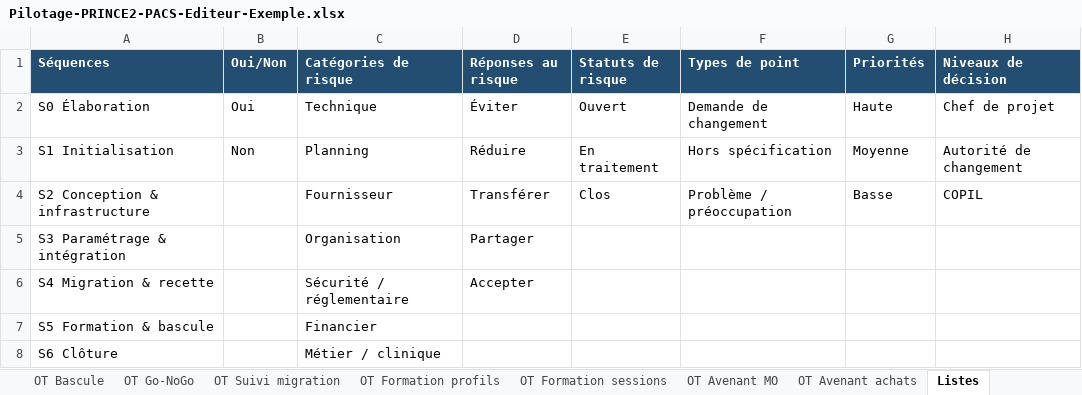
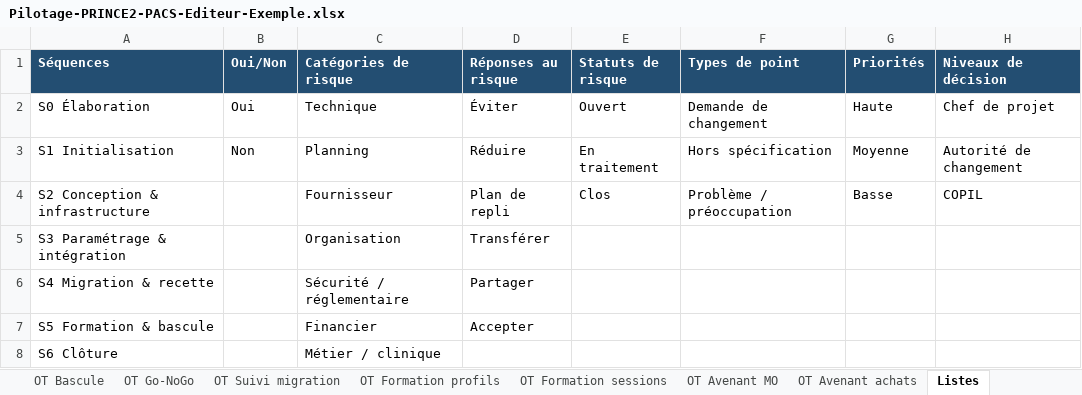
Before and after one commit to Flo128/cockpit-projet-pacs, an Excel workbook: classeurs/Pilotage-PRINCE2-PACS-Editeur-Exemple.xlsx, sheet Listes, drawn as a sheet; only a part is shown; values as stored, in another font and other column widths than the file's, no borders; the diff names each change by its address in the sheet, - before the commit and + after, or states it on an @@ line.

```diff
--- a/classeurs/Pilotage-PRINCE2-PACS-Editeur-Exemple.xlsx (sheet Listes)
+++ b/classeurs/Pilotage-PRINCE2-PACS-Editeur-Exemple.xlsx (sheet Listes)
-D4 (Réponses au risque): Transférer
+D4 (Réponses au risque): Plan de repli
-D5 (Réponses au risque): Partager
+D5 (Réponses au risque): Transférer
-D6 (Réponses au risque): Accepter
+D6 (Réponses au risque): Partager
-D7 (Réponses au risque): (empty)
+D7 (Réponses au risque): Accepter
```
Also changed, not shown: sheet Risques, sheet Tableau de bord, charts or pictures, classeurs/Pilotage-PRINCE2-PACS-Editeur-Modele.xlsx, classeurs/Scenario-Projet-Complexe-Orageux.xlsx, 6 other files.
